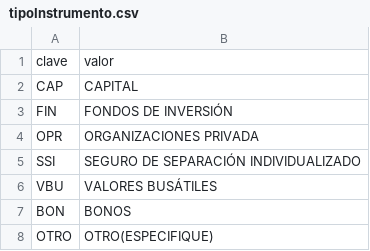
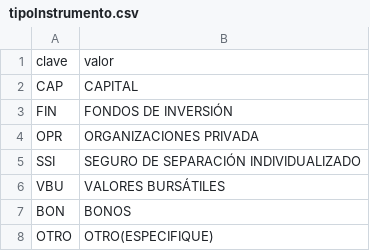
Before and after one commit to PDNMX/catalogos, a CSV file: S1 - Declaraciones/tipoInstrumento.csv, drawn as a sheet.

```diff
--- a/S1 - Declaraciones/tipoInstrumento.csv
+++ b/S1 - Declaraciones/tipoInstrumento.csv
@@ -5,3 +5,3 @@ clave,valor
 "SSI","SEGURO DE SEPARACIÓN INDIVIDUALIZADO"
-"VBU","VALORES BUSÁTILES"
+"VBU","VALORES BURSÁTILES"
 "BON","BONOS"
```
Also changed, not shown: S1 - Declaraciones/beneficiariosPrograma.csv, 12 other files.
